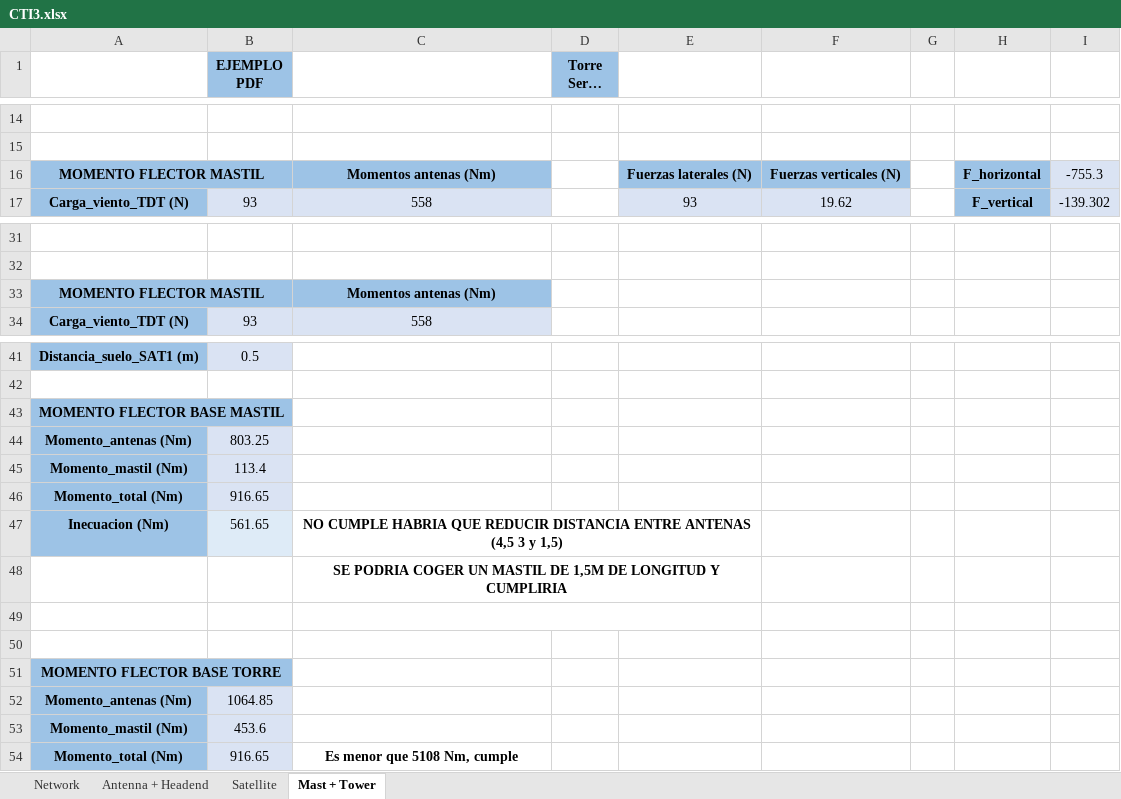
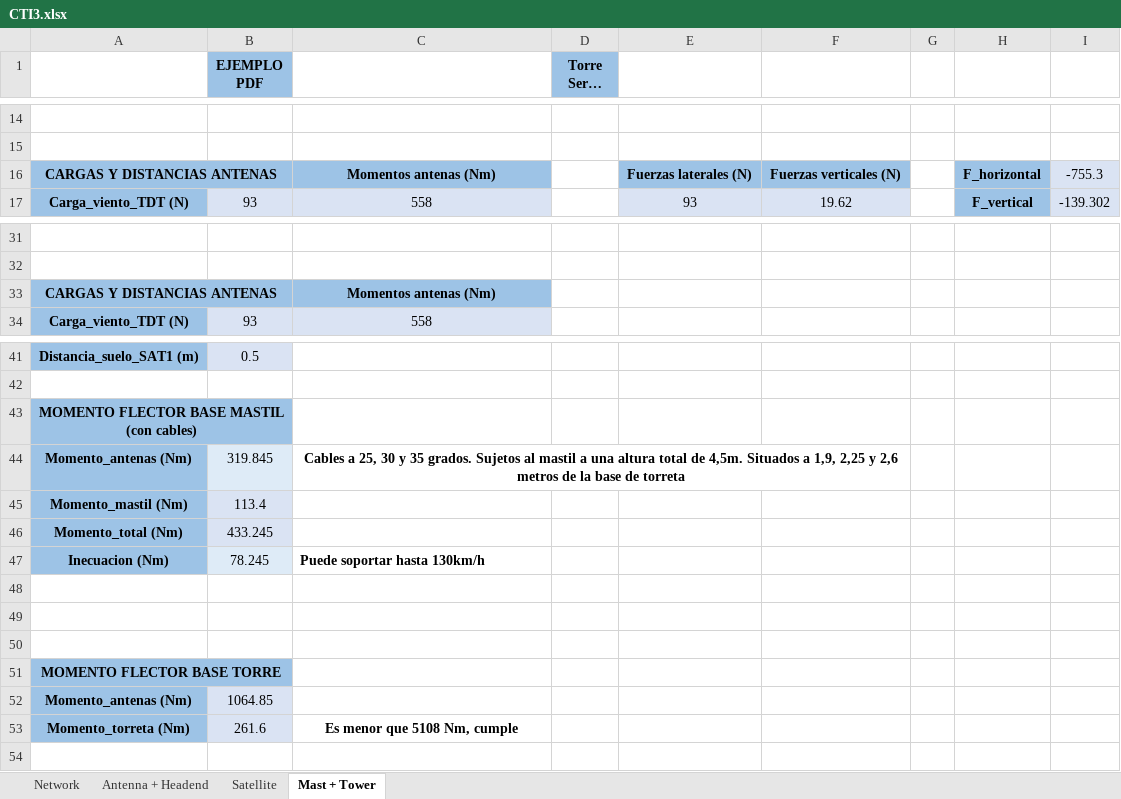
Before and after one commit to ARNTM/Todo_MUIT, an Excel workbook: 3C/ITSIT/CTI3.xlsx, sheet Mast + Tower, drawn as a sheet; only a part is shown, gaps mark what is left out; long unchanged cells end in …; values as stored, in another font and other column widths than the file's, no borders; removed rows and columns are numbered as before the commit, all else as after; the diff names each change by its address in the sheet, - before the commit and + after, or states it on an @@ line.

Commit message:
Cambios sistema de captura

```diff
--- a/3C/ITSIT/CTI3.xlsx (sheet Mast + Tower)
+++ b/3C/ITSIT/CTI3.xlsx (sheet Mast + Tower)
-A16: MOMENTO FLECTOR MASTIL
+A16: CARGAS Y DISTANCIAS ANTENAS
-A33: MOMENTO FLECTOR MASTIL
+A33: CARGAS Y DISTANCIAS ANTENAS
-A43: MOMENTO FLECTOR BASE MASTIL
+A43: MOMENTO FLECTOR BASE MASTIL (con cables)
-B44 (EJEMPLO PDF): 803.25
+B44 (EJEMPLO PDF): 319.845
-C44: (empty)
+C44: Cables a 25, 30 y 35 grados. Sujetos al mastil a una altura total de 4,5m. Situados a 1,9, 2,25 y 2,6 metros de la base de torreta
+C44:F44 merged
-B46 (EJEMPLO PDF): 916.65
+B46 (EJEMPLO PDF): 433.245
-B47 (EJEMPLO PDF): 561.65
+B47 (EJEMPLO PDF): 78.245
-C47: NO CUMPLE HABRIA QUE REDUCIR DISTANCIA ENTRE ANTENAS (4,5 3 y 1,5)
+C47: Puede soportar hasta 130km/h
-C47 alignment: center
+C47 alignment: left
-C47:E47 merged
-C48: SE PODRIA COGER UN MASTIL DE 1,5M DE LONGITUD Y CUMPLIRIA
+C48: (empty)
-C48:E48 merged
-C49:E49 merged
-row 53: Momento_mastil (Nm) | 453.6
-A53: Momento_total (Nm)
+A53: Momento_torreta (Nm)
-B53 (EJEMPLO PDF): 916.65
+B53 (EJEMPLO PDF): 261.6
```
Also changed, not shown: formulas that keep their value.
